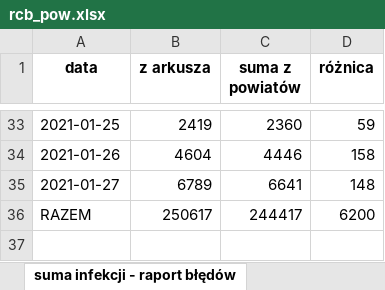
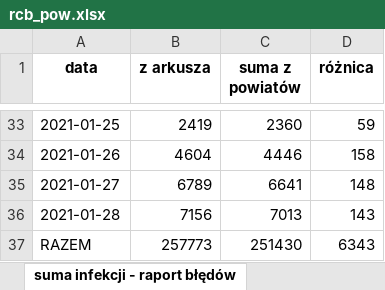
Before and after one commit to wieslawseweryn/testowe, an Excel workbook: rcb/rcb_pow.xlsx, sheet suma infekcji - raport błędów, drawn as a sheet; only a part is shown, gaps mark what is left out; values as stored, in another font and other column widths than the file's, no borders; addresses are those after the commit; the diff names each change by its address in the sheet, - before the commit and + after, or states it on an @@ line.

```diff
--- a/rcb/rcb_pow.xlsx (sheet suma infekcji - raport błędów)
+++ b/rcb/rcb_pow.xlsx (sheet suma infekcji - raport błędów)
+row 36: 2021-01-28 | 7156 | 7013 | 143
-B37 (z arkusza): 250617
+B37 (z arkusza): 257773
-C37 (suma z powiatów): 244417
+C37 (suma z powiatów): 251430
-D37 (różnica): 6200
+D37 (różnica): 6343
```
Also changed, not shown: sheet arkusz powiatów, sheet porównanie danych, rcb/rcb_woj.xlsx, 2 other files.
